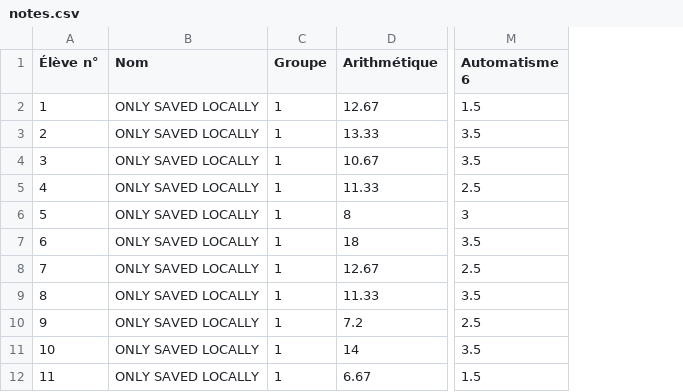
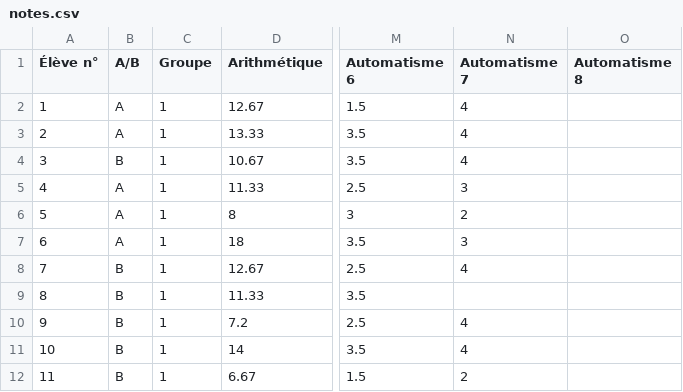
Before and after one commit to Mattuuuuh/Maths-2nde, a CSV file: stats/notes.csv, drawn as a sheet; only a part is shown, gaps mark what is left out; removed rows and columns are numbered as before the commit, all else as after; the diff names each change by its address in the sheet, - before the commit and + after, or states it on an @@ line.

Commit message:
-Aut 7.

```diff
--- a/stats/notes.csv
+++ b/stats/notes.csv
-column B (Nom), rows 2-12: all ONLY SAVED LOCALLY
+column B (A/B), rows 2-12: A | A | B | A | A | A | B | B | B | B | B
+column N (Automatisme 7), rows 2-12: 4 | 4 | 4 | 3 | 2 | 3 | 4 |  | 4 | 4 | 2
+column O (Automatisme 8), empty
```
